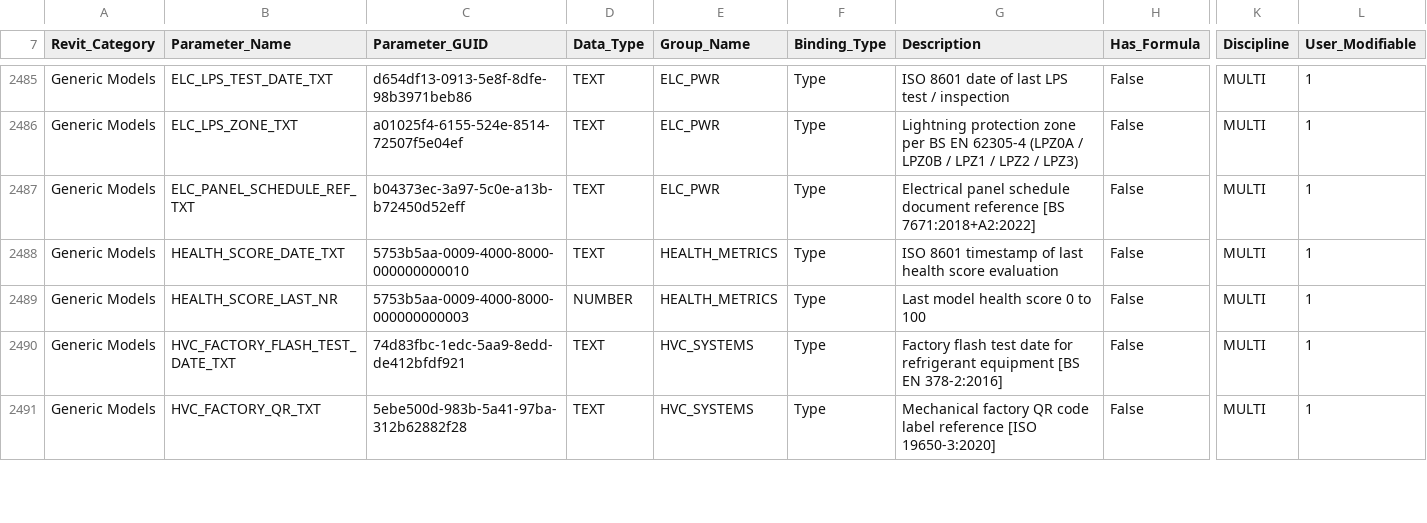
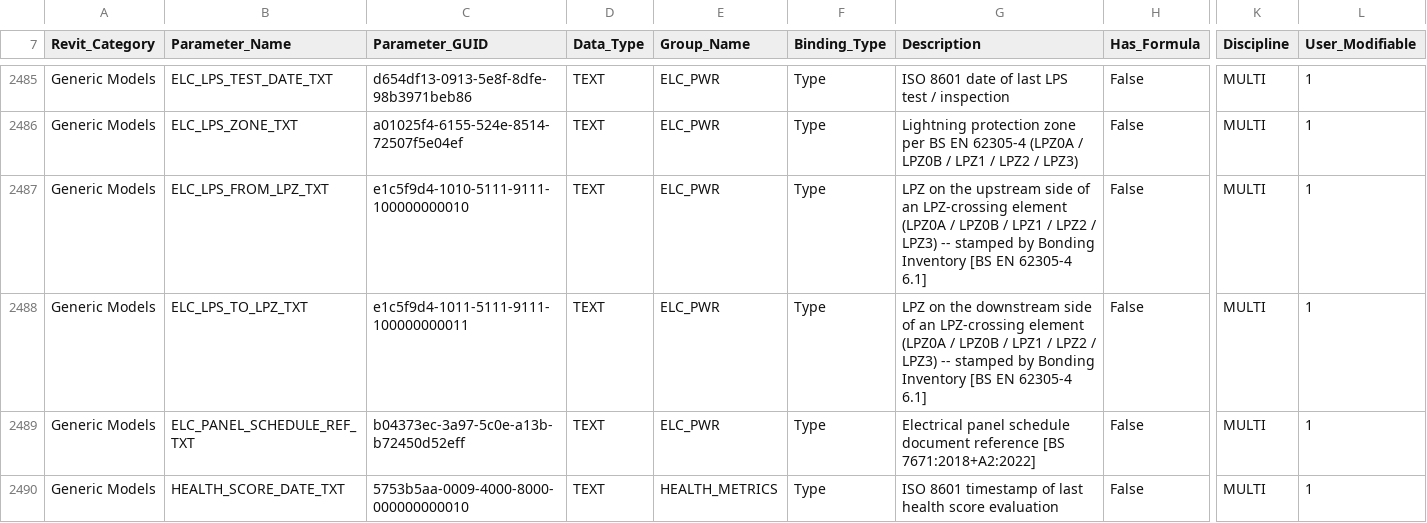
Before and after one commit to beckykyomugisha/STINGTOOLS, a CSV file: StingTools/Data/MR_PARAMETERS.csv, drawn as a sheet; only a part is shown, gaps mark what is left out; the shorter side is filled out with more unchanged rows; rows hold the shown columns only; the diff names each change by its address in the sheet, - before the commit and + after, or states it on an @@ line.

```diff
--- a/StingTools/Data/MR_PARAMETERS.csv
+++ b/StingTools/Data/MR_PARAMETERS.csv
+row 2487: Generic Models | ELC_LPS_FROM_LPZ_TXT | e1c5f9d4-1010-5111-9111-100000000010 | TEXT | ELC_PWR | Type | LPZ on the upstream side of an LPZ-crossing element (LPZ0A / LPZ0B / LPZ1 / LPZ2 / LPZ3) -- stamped by Bonding Inventory [BS EN 62305-4 6.1] | False | MULTI | 1
+row 2488: Generic Models | ELC_LPS_TO_LPZ_TXT | e1c5f9d4-1011-5111-9111-100000000011 | TEXT | ELC_PWR | Type | LPZ on the downstream side of an LPZ-crossing element (LPZ0A / LPZ0B / LPZ1 / LPZ2 / LPZ3) -- stamped by Bonding Inventory [BS EN 62305-4 6.1] | False | MULTI | 1
```
Also changed, not shown: 1 other file.
